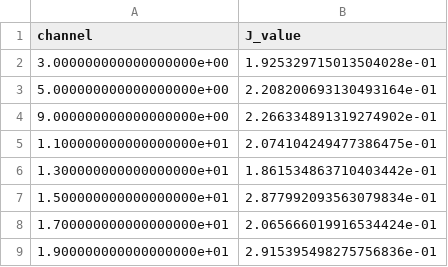
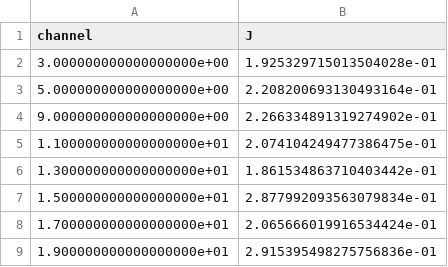
Before and after one commit to mayapageot/Pileup_analysis, a CSV file: outputs/Systematics/raw_noise_test.csv, drawn as a sheet.

Commit message:
meanpulse_test with different risetimes

```diff
--- a/outputs/Systematics/raw_noise_test.csv
+++ b/outputs/Systematics/raw_noise_test.csv
@@ -1,2 +1,2 @@
-channel,J_value
+channel,J
 3.000000000000000000e+00,1.925329715013504028e-01
```
Also changed, not shown: 2 other files.
